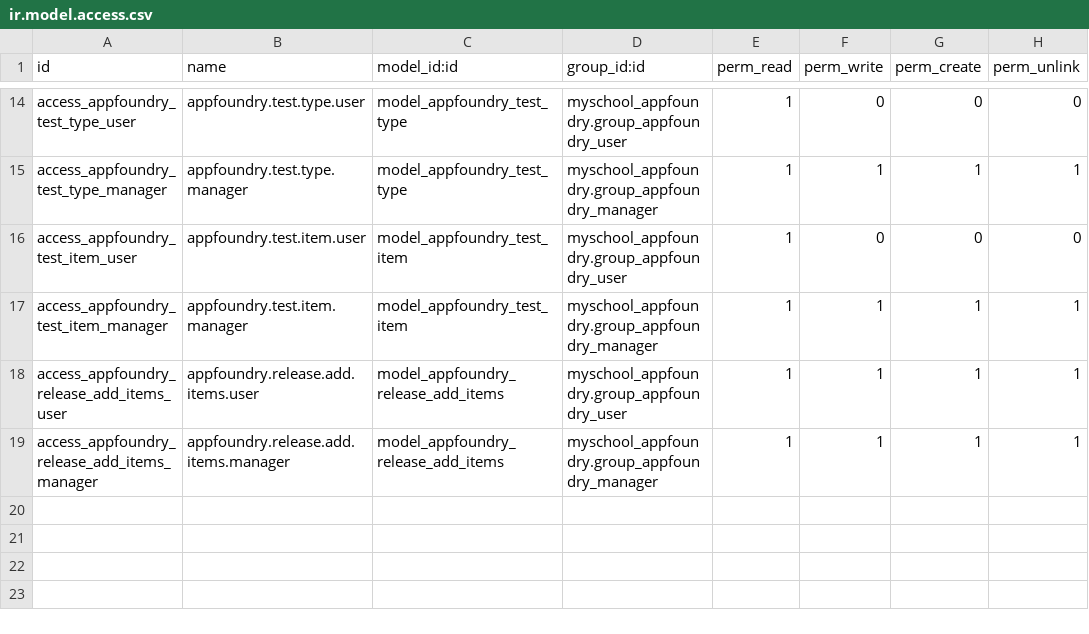
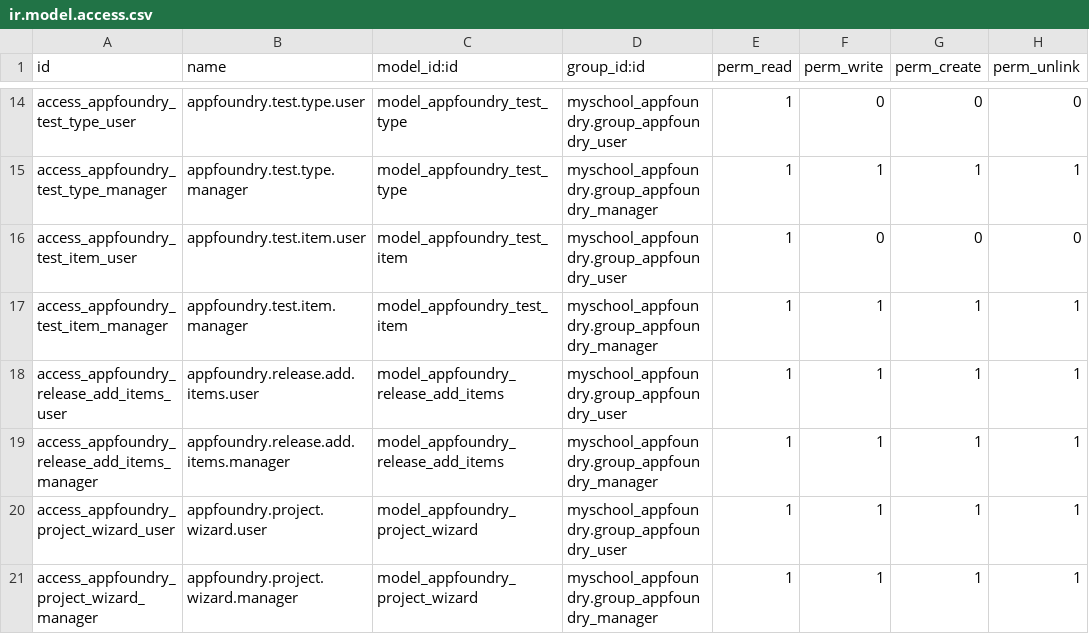
Before and after one commit to ictolvpbe/MySchool_addons, a CSV file: myschool_appfoundry/security/ir.model.access.csv, drawn as a sheet; only a part is shown, gaps mark what is left out; the diff names each change by its address in the sheet, - before the commit and + after, or states it on an @@ line.

Commit message:
myschool-AppFoundry - add wizard - WIP

```diff
--- a/myschool_appfoundry/security/ir.model.access.csv
+++ b/myschool_appfoundry/security/ir.model.access.csv
+row 20: access_appfoundry_project_wizard_user | appfoundry.project.wizard.user | model_appfoundry_project_wizard | myschool_appfoundry.group_appfoundry_user | 1 | 1 | 1 | 1
+row 21: access_appfoundry_project_wizard_manager | appfoundry.project.wizard.manager | model_appfoundry_project_wizard | myschool_appfoundry.group_appfoundry_manager | 1 | 1 | 1 | 1
```
Also changed, not shown: 6 other files.
